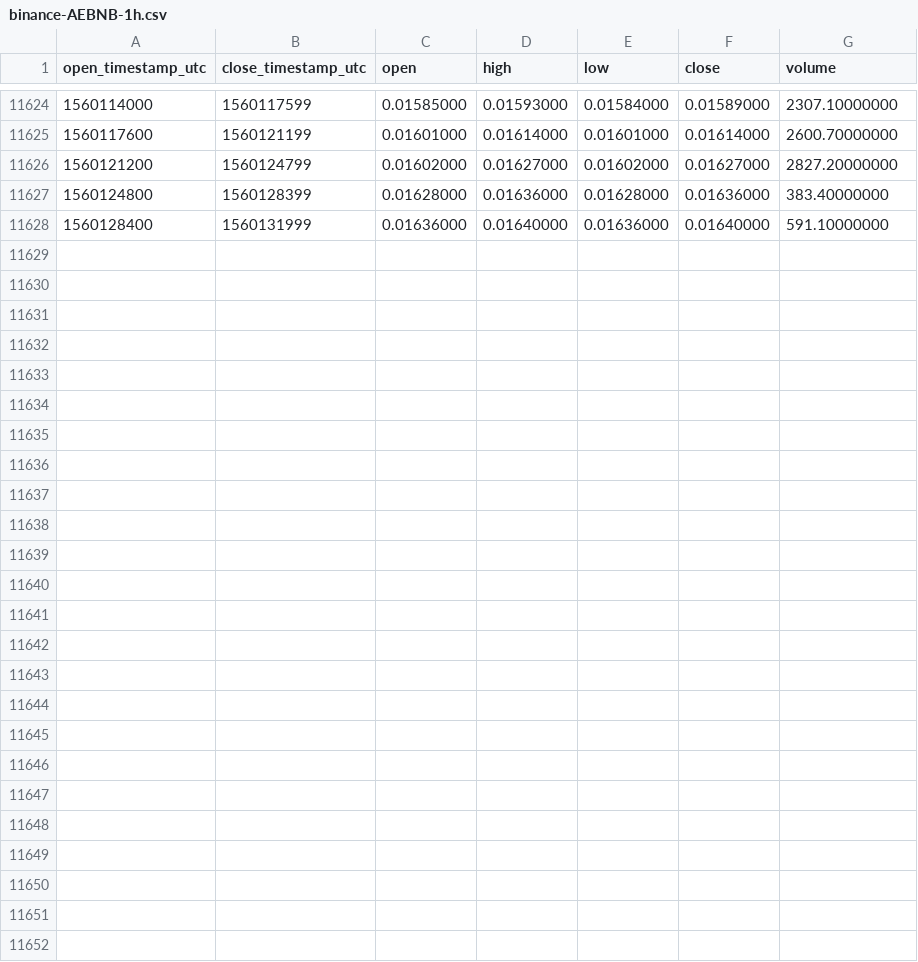
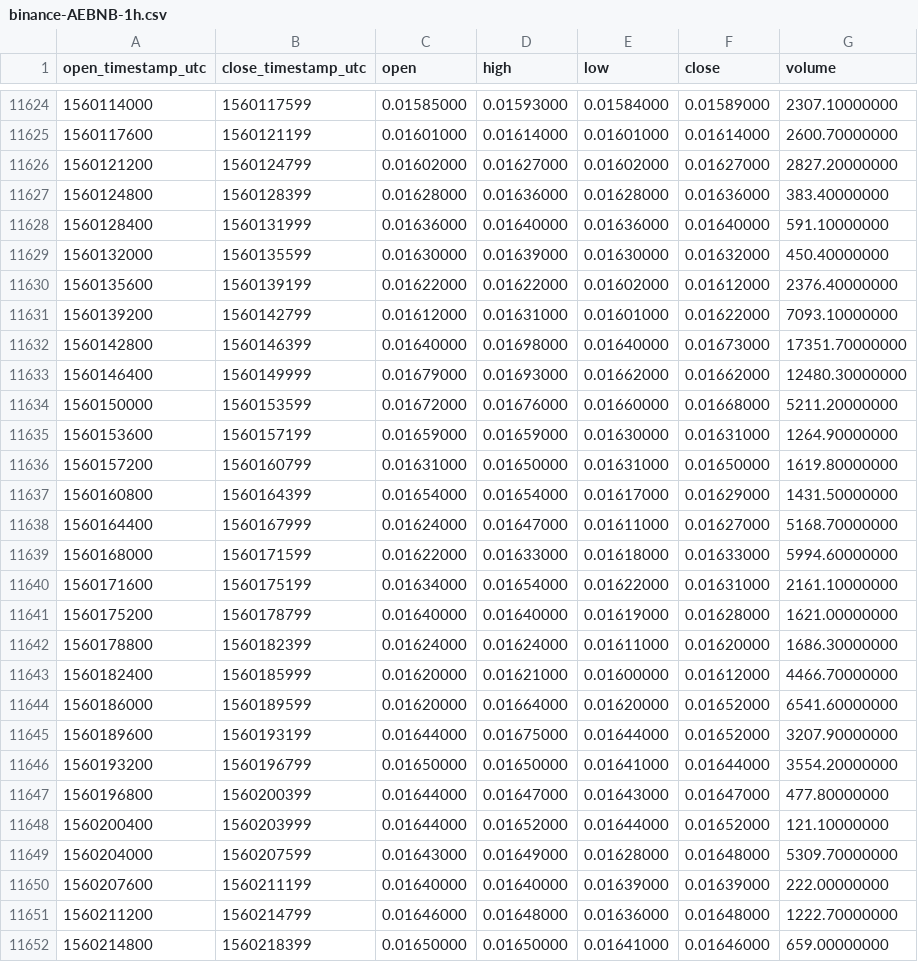
Before and after one commit to cryptobigbro/binance-AEBNB, a CSV file: binance-AEBNB-1h.csv, drawn as a sheet; only a part is shown, gaps mark what is left out; the diff names each change by its address in the sheet, - before the commit and + after, or states it on an @@ line.

Commit message:
Update OHLCV data.

```diff
--- a/binance-AEBNB-1h.csv
+++ b/binance-AEBNB-1h.csv
+row 11629: 1560132000 | 1560135599 | 0.01630000 | 0.01639000 | 0.01630000 | 0.01632000 | 450.40000000
+row 11630: 1560135600 | 1560139199 | 0.01622000 | 0.01622000 | 0.01602000 | 0.01612000 | 2376.40000000
+row 11631: 1560139200 | 1560142799 | 0.01612000 | 0.01631000 | 0.01601000 | 0.01622000 | 7093.10000000
+row 11632: 1560142800 | 1560146399 | 0.01640000 | 0.01698000 | 0.01640000 | 0.01673000 | 17351.70000000
+row 11633: 1560146400 | 1560149999 | 0.01679000 | 0.01693000 | 0.01662000 | 0.01662000 | 12480.30000000
+row 11634: 1560150000 | 1560153599 | 0.01672000 | 0.01676000 | 0.01660000 | 0.01668000 | 5211.20000000
+row 11635: 1560153600 | 1560157199 | 0.01659000 | 0.01659000 | 0.01630000 | 0.01631000 | 1264.90000000
+row 11636: 1560157200 | 1560160799 | 0.01631000 | 0.01650000 | 0.01631000 | 0.01650000 | 1619.80000000
+row 11637: 1560160800 | 1560164399 | 0.01654000 | 0.01654000 | 0.01617000 | 0.01629000 | 1431.50000000
+row 11638: 1560164400 | 1560167999 | 0.01624000 | 0.01647000 | 0.01611000 | 0.01627000 | 5168.70000000
+row 11639: 1560168000 | 1560171599 | 0.01622000 | 0.01633000 | 0.01618000 | 0.01633000 | 5994.60000000
+row 11640: 1560171600 | 1560175199 | 0.01634000 | 0.01654000 | 0.01622000 | 0.01631000 | 2161.10000000
+row 11641: 1560175200 | 1560178799 | 0.01640000 | 0.01640000 | 0.01619000 | 0.01628000 | 1621.00000000
+row 11642: 1560178800 | 1560182399 | 0.01624000 | 0.01624000 | 0.01611000 | 0.01620000 | 1686.30000000
+row 11643: 1560182400 | 1560185999 | 0.01620000 | 0.01621000 | 0.01600000 | 0.01612000 | 4466.70000000
+row 11644: 1560186000 | 1560189599 | 0.01620000 | 0.01664000 | 0.01620000 | 0.01652000 | 6541.60000000
+row 11645: 1560189600 | 1560193199 | 0.01644000 | 0.01675000 | 0.01644000 | 0.01652000 | 3207.90000000
+row 11646: 1560193200 | 1560196799 | 0.01650000 | 0.01650000 | 0.01641000 | 0.01644000 | 3554.20000000
+row 11647: 1560196800 | 1560200399 | 0.01644000 | 0.01647000 | 0.01643000 | 0.01647000 | 477.80000000
+row 11648: 1560200400 | 1560203999 | 0.01644000 | 0.01652000 | 0.01644000 | 0.01652000 | 121.10000000
+row 11649: 1560204000 | 1560207599 | 0.01643000 | 0.01649000 | 0.01628000 | 0.01648000 | 5309.70000000
+row 11650: 1560207600 | 1560211199 | 0.01640000 | 0.01640000 | 0.01639000 | 0.01639000 | 222.00000000
+row 11651: 1560211200 | 1560214799 | 0.01646000 | 0.01648000 | 0.01636000 | 0.01648000 | 1222.70000000
+row 11652: 1560214800 | 1560218399 | 0.01650000 | 0.01650000 | 0.01641000 | 0.01646000 | 659.00000000
```
Also changed, not shown: binance-AEBNB-1d.csv.
